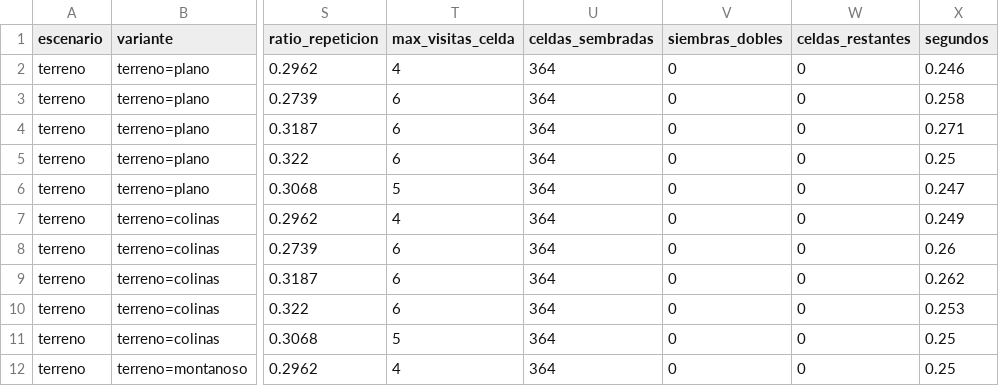
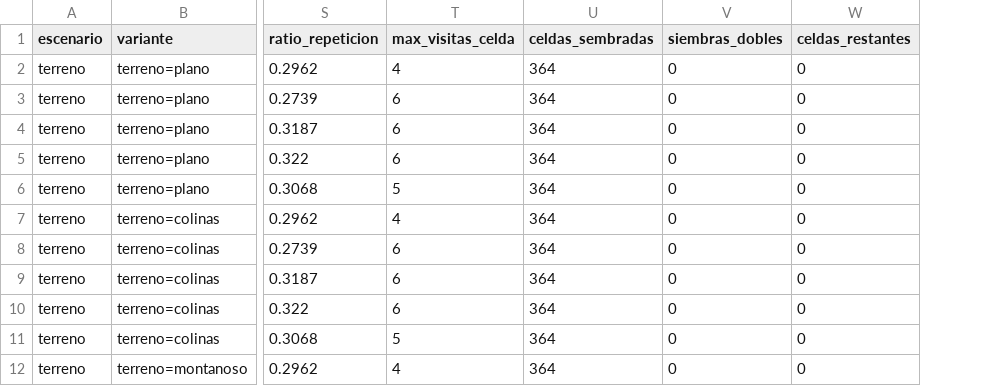
Before and after one commit to CrisH2O/Multiagentes-prototipo, a CSV file: resultados/experimentos.csv, drawn as a sheet; only a part is shown, gaps mark what is left out; the diff names each change by its address in the sheet, - before the commit and + after, or states it on an @@ line.

Commit message:
Resultados 100% reproducibles: excluye el tiempo de reloj
La columna 'segundos' variaba entre corridas idénticas e impedía que el
CSV y los JSON fueran comparables byte a byte. El tiempo se sigue
mostrando en consola, pero ya no se guarda como resultado.

```diff
--- a/resultados/experimentos.csv
+++ b/resultados/experimentos.csv
-column X (segundos), rows 2-12: 0.246 | 0.258 | 0.271 | 0.25 | 0.247 | 0.249 | 0.26 | 0.262 | 0.253 | 0.25 | 0.25
```
Also changed, not shown: 17 other files.
